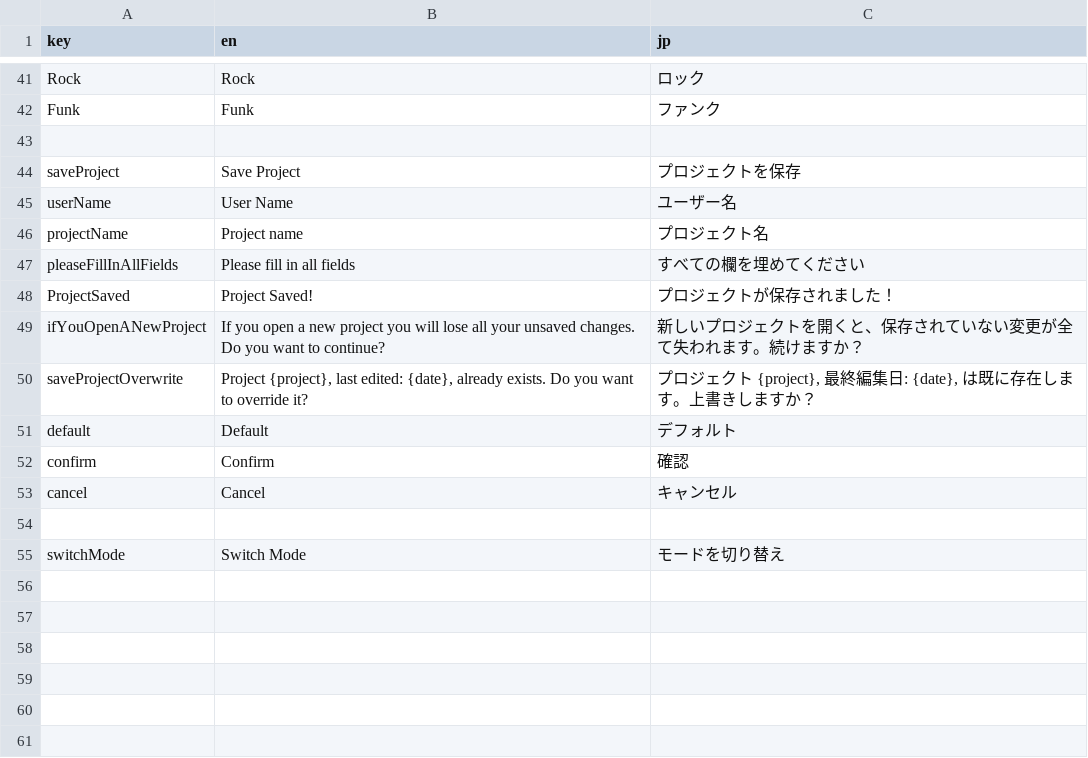
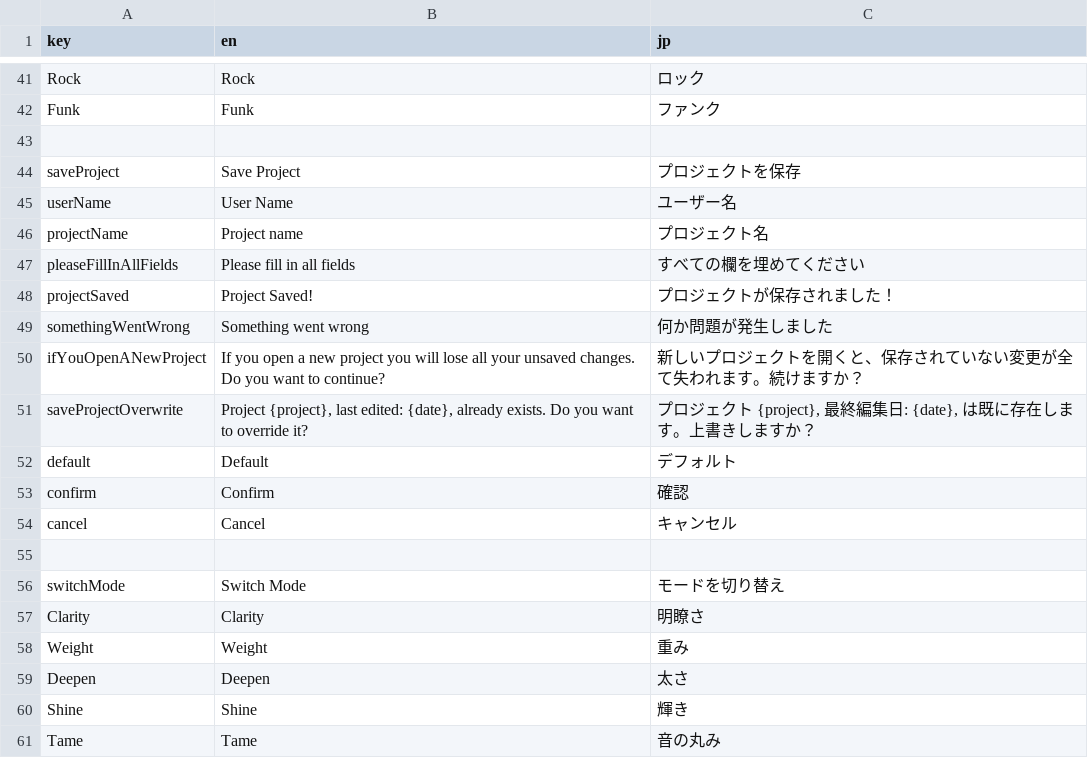
Before and after one commit to Brotherta/wam-studio, a CSV file: public/languages.csv, drawn as a sheet; only a part is shown, gaps mark what is left out.

Commit message:
finish website ja translation

```diff
--- a/public/languages.csv
+++ b/public/languages.csv
@@ -47,3 +47,4 @@ projectName,Project name,プロジェクト名
 pleaseFillInAllFields,Please fill in all fields,すべての欄を埋めてください
-ProjectSaved,Project Saved!,プロジェクトが保存されました！
+projectSaved,Project Saved!,プロジェクトが保存されました！
+somethingWentWrong,Something went wrong,何か問題が発生しました
 ifYouOpenANewProject,If you open a new project you will lose all your unsaved changes. Do you want to continue?,新しいプロジェクトを開くと、保存されていない変更が全て失われます。続けますか？
@@ -55 +56,6 @@ cancel,Cancel,キャンセル
 switchMode,Switch Mode,モードを切り替え
+Clarity,Clarity,明瞭さ
+Weight,Weight,重み
+Deepen,Deepen,太さ
+Shine,Shine,輝き
+Tame,Tame,音の丸み
```
Also changed, not shown: 8 other files.
